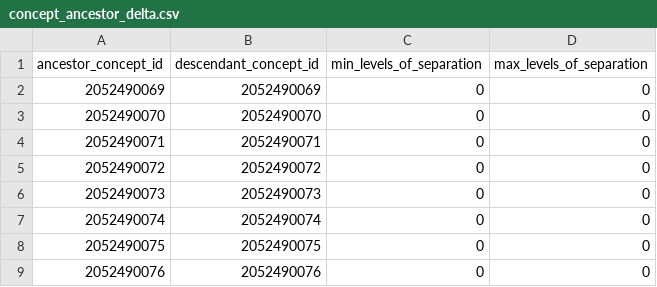
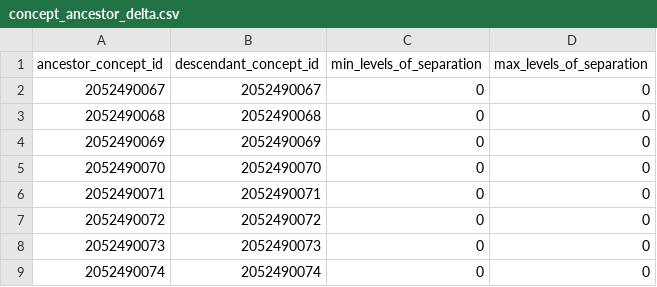
Before and after one commit to TuftsCTSI/CVB, a CSV file: GIS/Ontology/concept_ancestor_delta.csv, drawn as a sheet; only a part is shown; the shorter side is filled out with more unchanged rows.

```diff
--- a/GIS/Ontology/concept_ancestor_delta.csv
+++ b/GIS/Ontology/concept_ancestor_delta.csv
@@ -1,2 +1,4 @@
 ancestor_concept_id,descendant_concept_id,min_levels_of_separation,max_levels_of_separation
+2052490067,2052490067,0,0
+2052490068,2052490068,0,0
 2052490069,2052490069,0,0
```
